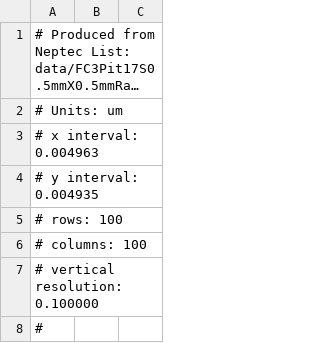
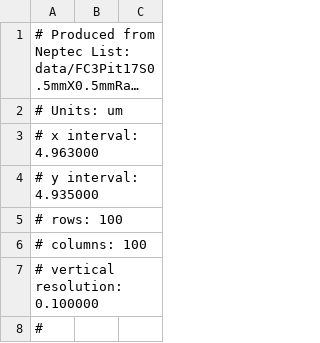
Before and after one commit to jarichardson/Pit-UQ, a CSV file: data/FC3_P17_neptec_0-5mm.csv, drawn as a sheet; only a part is shown; long unchanged cells end in ….

```diff
--- a/data/FC3_P17_neptec_0-5mm.csv
+++ b/data/FC3_P17_neptec_0-5mm.csv
@@ -2,4 +2,4 @@
 # Units: um
-# x interval: 0.004963
-# y interval: 0.004935
+# x interval: 4.963000
+# y interval: 4.935000
 # rows: 100
```
Also changed, not shown: 1 other file.
